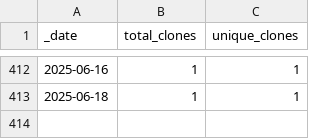
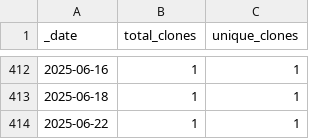
Before and after one commit to roberts-farm-of-ideas/10, a CSV file: traffic/clones.csv, drawn as a sheet; only a part is shown, gaps mark what is left out; the diff names each change by its address in the sheet, - before the commit and + after, or states it on an @@ line.

Commit message:
GitHub traffic

```diff
--- a/traffic/clones.csv
+++ b/traffic/clones.csv
+row 414: 2025-06-22 | 1 | 1
```
Also changed, not shown: 1 other file.
